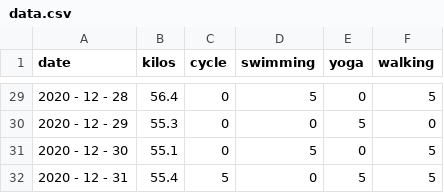
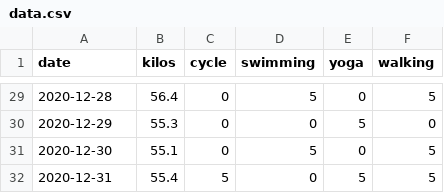
Before and after one commit to nabaroa/weight-cycle-graph, a CSV file: docs/data.csv, drawn as a sheet; only a part is shown, gaps mark what is left out; the diff covers the shown part only.

Commit message:
Fix date in csv file

```diff
--- a/docs/data.csv
+++ b/docs/data.csv
@@ -29,4 +29,4 @@ date,kilos,cycle,swimming,yoga,walking
-2020 - 12 - 28,56.4,0,5,0,5
-2020 - 12 - 29,55.3,0,0,5,0
-2020 - 12 - 30,55.1,0,5,0,5
-2020 - 12 - 31,55.4,5,0,5,5
+2020-12-28,56.4,0,5,0,5
+2020-12-29,55.3,0,0,5,0
+2020-12-30,55.1,0,5,0,5
+2020-12-31,55.4,5,0,5,5
```
Also changed, not shown: 27 edited cells elsewhere in this file.
